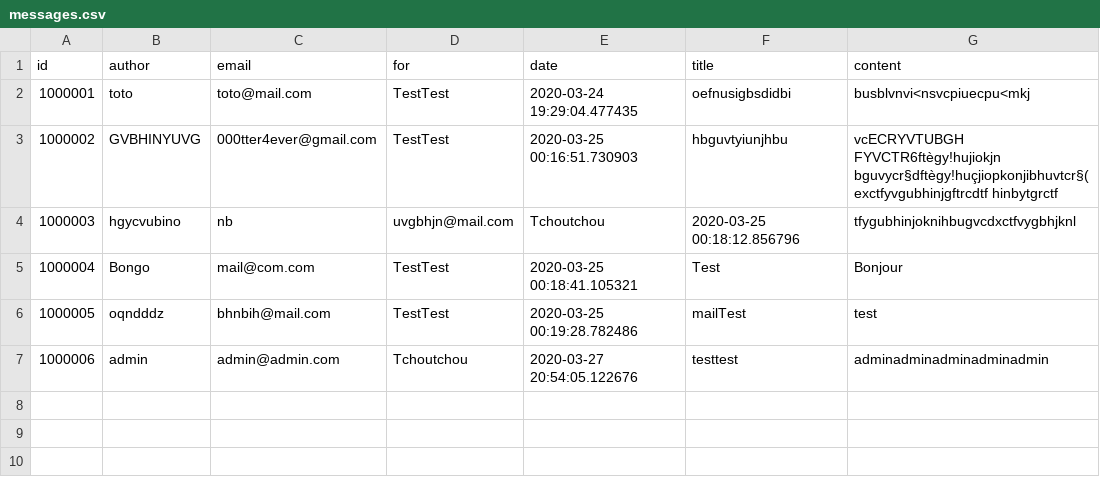
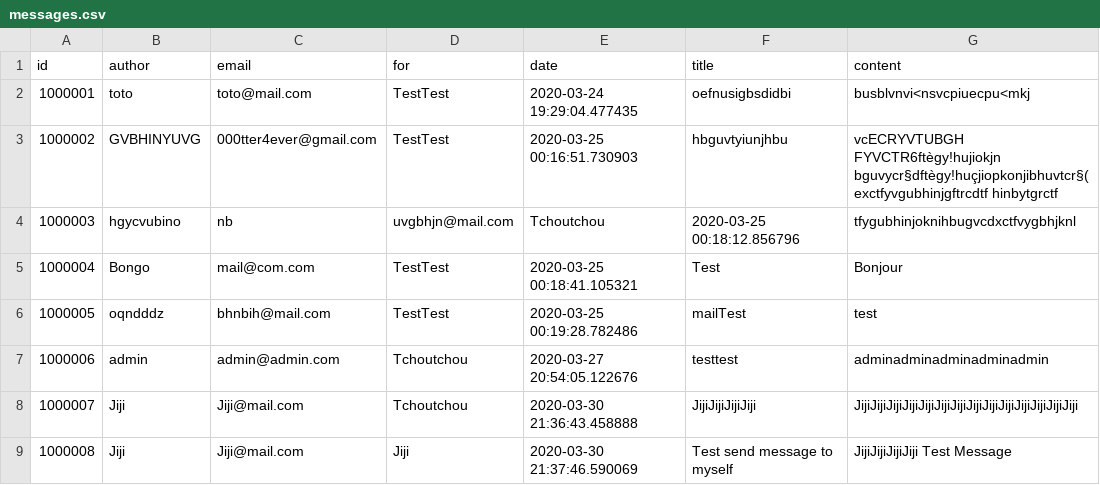
Before and after one commit to SanteauX/SOEN287_Webportfolio, a CSV file: data/messages.csv, drawn as a sheet; the diff names each change by its address in the sheet, - before the commit and + after, or states it on an @@ line.

```diff
--- a/data/messages.csv
+++ b/data/messages.csv
+row 8: 1000007 | Jiji | Jiji@mail.com | Tchoutchou | 2020-03-30 21:36:43.458888 | JijiJijiJijiJiji | JijiJijiJijiJijiJijiJijiJijiJijiJijiJijiJijiJijiJijiJiji
+row 9: 1000008 | Jiji | Jiji@mail.com | Jiji | 2020-03-30 21:37:46.590069 | Test send message to myself | JijiJijiJijiJiji Test Message
```
Also changed, not shown: data/accounts.csv, data/connections.csv, 5 other files.
